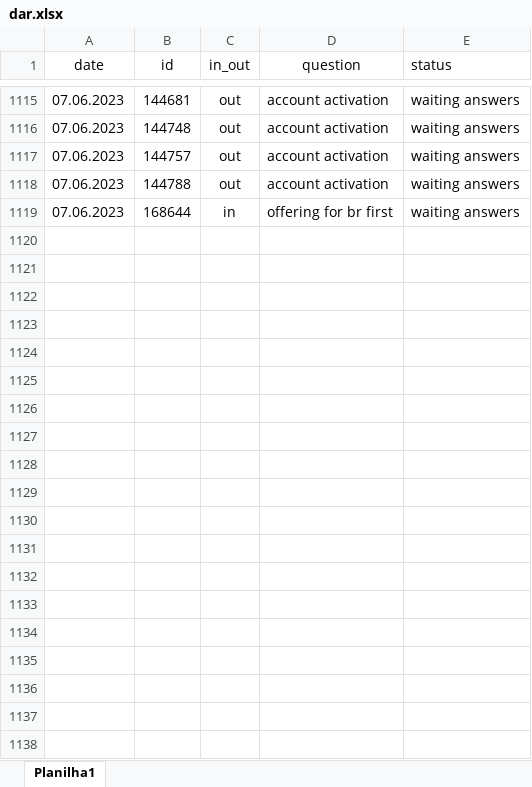
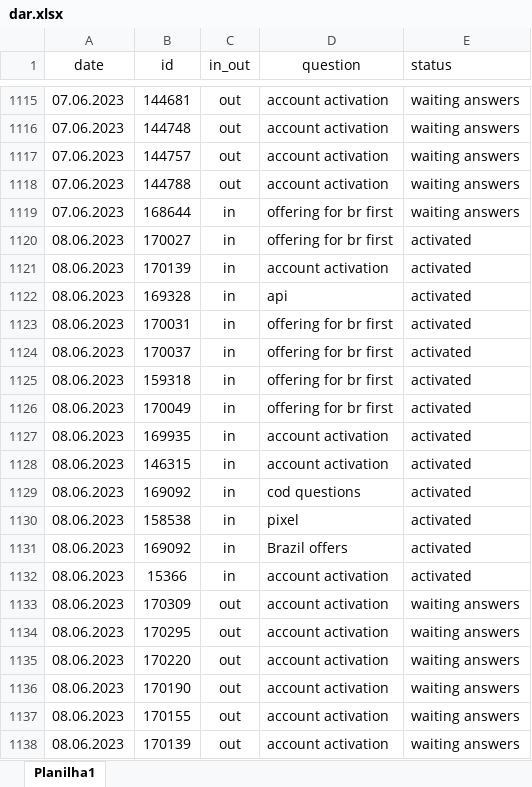
Before and after one commit to ustyuzhaninov01/affdashb, an Excel workbook: reports/dar.xlsx, sheet Planilha1, drawn as a sheet; only a part is shown, gaps mark what is left out; values as stored, in another font and other column widths than the file's, no borders; charts and pictures not drawn; the diff covers the shown part only; the diff names each change by its address in the sheet, - before the commit and + after, or states it on an @@ line.

Commit message:
initial commit

```diff
--- a/reports/dar.xlsx (sheet Planilha1)
+++ b/reports/dar.xlsx (sheet Planilha1)
+row 1120: 08.06.2023 | 170027 | in | offering for br first | activated
+row 1121: 08.06.2023 | 170139 | in | account activation | activated
+row 1122: 08.06.2023 | 169328 | in | api | activated
+row 1123: 08.06.2023 | 170031 | in | offering for br first | activated
+row 1124: 08.06.2023 | 170037 | in | offering for br first | activated
+row 1125: 08.06.2023 | 159318 | in | offering for br first | activated
+row 1126: 08.06.2023 | 170049 | in | offering for br first | activated
+row 1127: 08.06.2023 | 169935 | in | account activation | activated
+row 1128: 08.06.2023 | 146315 | in | account activation | activated
+row 1129: 08.06.2023 | 169092 | in | cod questions | activated
+row 1130: 08.06.2023 | 158538 | in | pixel | activated
+row 1131: 08.06.2023 | 169092 | in | Brazil offers | activated
+row 1132: 08.06.2023 | 15366 | in | account activation | activated
+row 1133: 08.06.2023 | 170309 | out | account activation | waiting answers
+row 1134: 08.06.2023 | 170295 | out | account activation | waiting answers
+row 1135: 08.06.2023 | 170220 | out | account activation | waiting answers
+row 1136: 08.06.2023 | 170190 | out | account activation | waiting answers
+row 1137: 08.06.2023 | 170155 | out | account activation | waiting answers
+row 1138: 08.06.2023 | 170139 | out | account activation | waiting answers
```
Also changed, not shown: 51 added rows elsewhere in this sheet.
